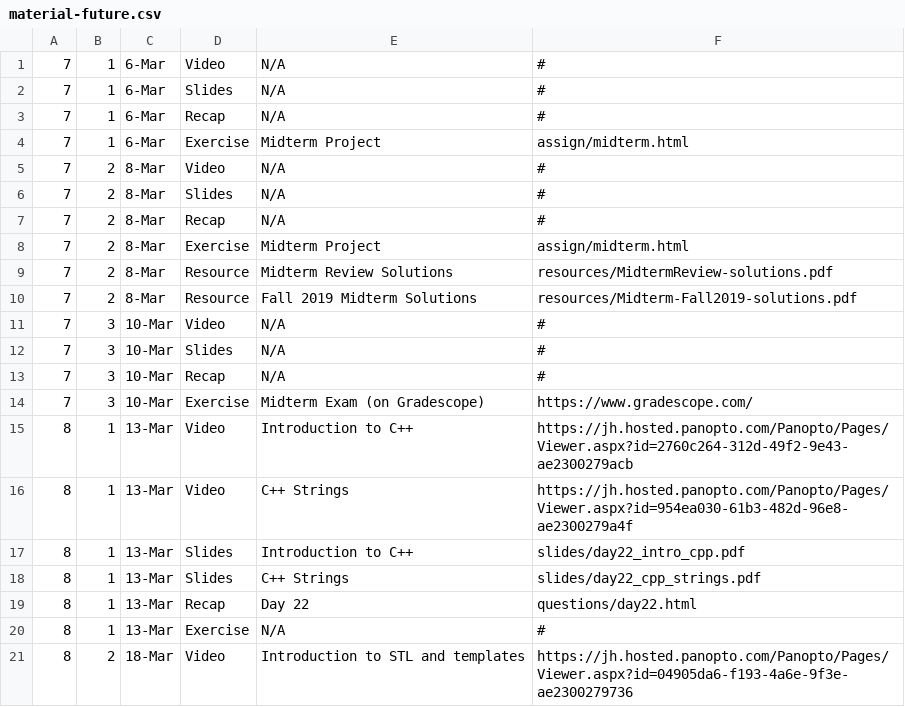
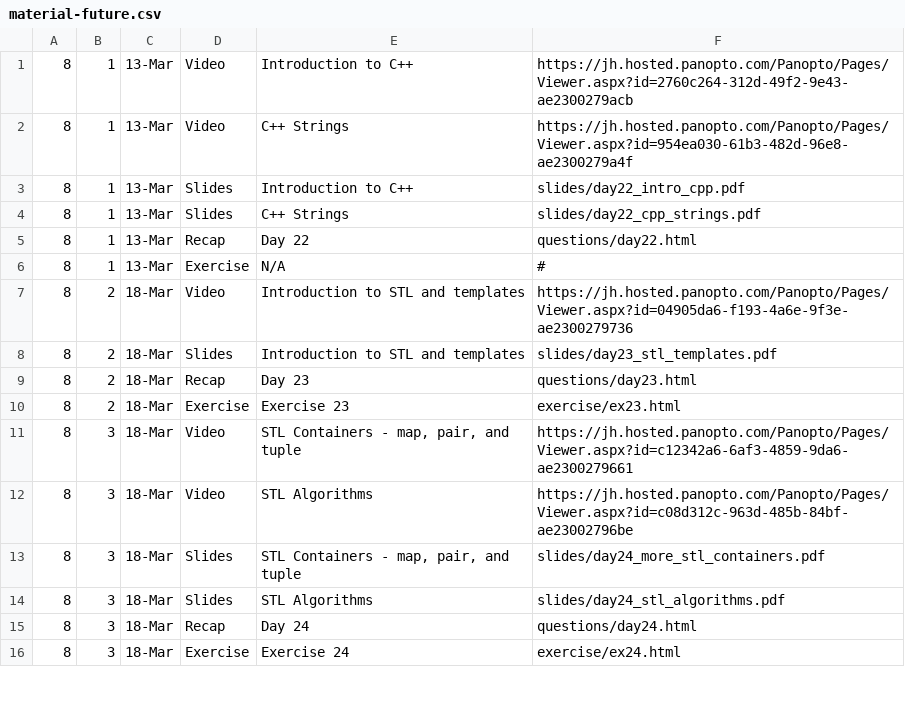
Before and after one commit to vivek-booshan/cs220-sp23, a CSV file: material-future.csv, drawn as a sheet; only a part is shown; the shorter side is filled out with more unchanged rows.

```diff
--- a/material-future.csv
+++ b/material-future.csv
@@ -1,15 +1 @@
-7,1,6-Mar,Video,N/A,#
-7,1,6-Mar,Slides,N/A,#
-7,1,6-Mar,Recap,N/A,#
-7,1,6-Mar,Exercise,Midterm Project,assign/midterm.html
-7,2,8-Mar,Video,N/A,#
-7,2,8-Mar,Slides,N/A,#
-7,2,8-Mar,Recap,N/A,#
-7,2,8-Mar,Exercise,Midterm Project,assign/midterm.html
-7,2,8-Mar,Resource,Midterm Review Solutions,resources/MidtermReview-solutions.pdf
-7,2,8-Mar,Resource,Fall 2019 Midterm Solutions,resources/Midterm-Fall2019-solutions.pdf
-7,3,10-Mar,Video,N/A,#
-7,3,10-Mar,Slides,N/A,#
-7,3,10-Mar,Recap,N/A,#
-7,3,10-Mar,Exercise,Midterm Exam (on Gradescope),https://www.gradescope.com/
 8,1,13-Mar,Video,Introduction to C++,https://jh.hosted.panopto.com/Panopto/Pages/Viewer.aspx?id=2760c264-312d-49f2-9e43-ae2300279acb
```
Also changed, not shown: material.csv, 3 other files.
